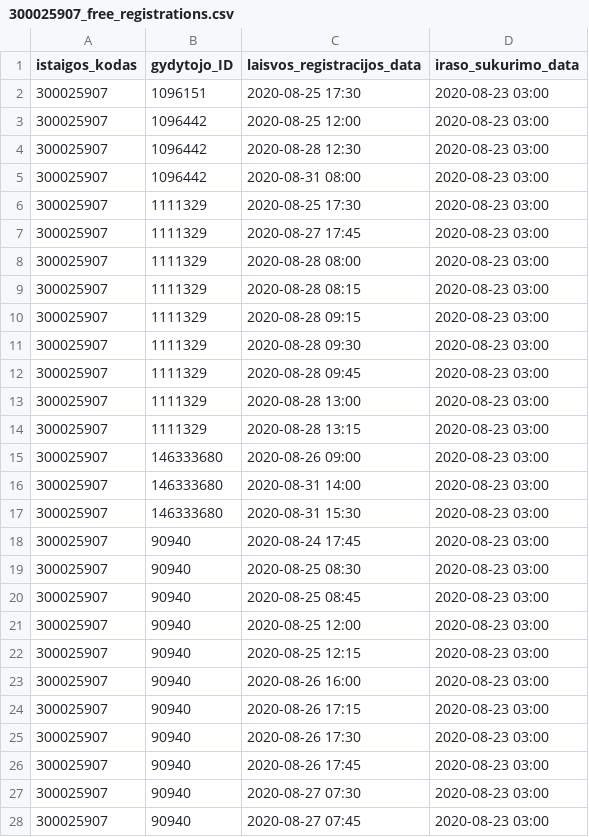
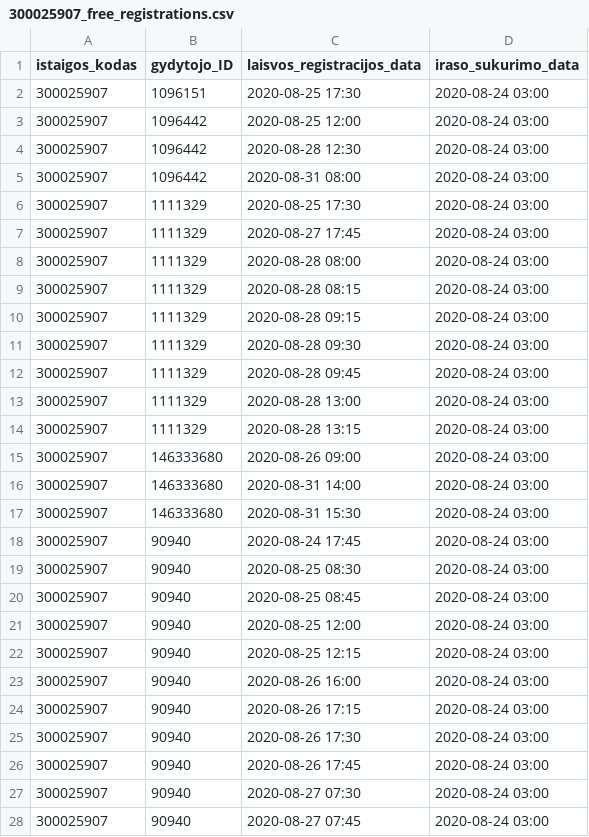
Before and after one commit to sveikatos-klinika/registrations_sveikatos-klinika, a CSV file: 300025907_free_registrations.csv, drawn as a sheet; only a part is shown; the diff covers the shown part only.

Commit message:
Sveikatos klinika automatic update

```diff
--- a/300025907_free_registrations.csv
+++ b/300025907_free_registrations.csv
@@ -1,28 +1,28 @@
 istaigos_kodas;gydytojo_ID;laisvos_registracijos_data;iraso_sukurimo_data
-300025907;1096151;2020-08-25 17:30;2020-08-23 03:00
-300025907;1096442;2020-08-25 12:00;2020-08-23 03:00
-300025907;1096442;2020-08-28 12:30;2020-08-23 03:00
-300025907;1096442;2020-08-31 08:00;2020-08-23 03:00
-300025907;1111329;2020-08-25 17:30;2020-08-23 03:00
-300025907;1111329;2020-08-27 17:45;2020-08-23 03:00
-300025907;1111329;2020-08-28 08:00;2020-08-23 03:00
-300025907;1111329;2020-08-28 08:15;2020-08-23 03:00
-300025907;1111329;2020-08-28 09:15;2020-08-23 03:00
-300025907;1111329;2020-08-28 09:30;2020-08-23 03:00
-300025907;1111329;2020-08-28 09:45;2020-08-23 03:00
-300025907;1111329;2020-08-28 13:00;2020-08-23 03:00
-300025907;1111329;2020-08-28 13:15;2020-08-23 03:00
-300025907;146333680;2020-08-26 09:00;2020-08-23 03:00
-300025907;146333680;2020-08-31 14:00;2020-08-23 03:00
-300025907;146333680;2020-08-31 15:30;2020-08-23 03:00
-300025907;90940;2020-08-24 17:45;2020-08-23 03:00
-300025907;90940;2020-08-25 08:30;2020-08-23 03:00
-300025907;90940;2020-08-25 08:45;2020-08-23 03:00
-300025907;90940;2020-08-25 12:00;2020-08-23 03:00
-300025907;90940;2020-08-25 12:15;2020-08-23 03:00
-300025907;90940;2020-08-26 16:00;2020-08-23 03:00
-300025907;90940;2020-08-26 17:15;2020-08-23 03:00
-300025907;90940;2020-08-26 17:30;2020-08-23 03:00
-300025907;90940;2020-08-26 17:45;2020-08-23 03:00
-300025907;90940;2020-08-27 07:30;2020-08-23 03:00
-300025907;90940;2020-08-27 07:45;2020-08-23 03:00
+300025907;1096151;2020-08-25 17:30;2020-08-24 03:00
+300025907;1096442;2020-08-25 12:00;2020-08-24 03:00
+300025907;1096442;2020-08-28 12:30;2020-08-24 03:00
+300025907;1096442;2020-08-31 08:00;2020-08-24 03:00
+300025907;1111329;2020-08-25 17:30;2020-08-24 03:00
+300025907;1111329;2020-08-27 17:45;2020-08-24 03:00
+300025907;1111329;2020-08-28 08:00;2020-08-24 03:00
+300025907;1111329;2020-08-28 08:15;2020-08-24 03:00
+300025907;1111329;2020-08-28 09:15;2020-08-24 03:00
+300025907;1111329;2020-08-28 09:30;2020-08-24 03:00
+300025907;1111329;2020-08-28 09:45;2020-08-24 03:00
+300025907;1111329;2020-08-28 13:00;2020-08-24 03:00
+300025907;1111329;2020-08-28 13:15;2020-08-24 03:00
+300025907;146333680;2020-08-26 09:00;2020-08-24 03:00
+300025907;146333680;2020-08-31 14:00;2020-08-24 03:00
+300025907;146333680;2020-08-31 15:30;2020-08-24 03:00
+300025907;90940;2020-08-24 17:45;2020-08-24 03:00
+300025907;90940;2020-08-25 08:30;2020-08-24 03:00
+300025907;90940;2020-08-25 08:45;2020-08-24 03:00
+300025907;90940;2020-08-25 12:00;2020-08-24 03:00
+300025907;90940;2020-08-25 12:15;2020-08-24 03:00
+300025907;90940;2020-08-26 16:00;2020-08-24 03:00
+300025907;90940;2020-08-26 17:15;2020-08-24 03:00
+300025907;90940;2020-08-26 17:30;2020-08-24 03:00
+300025907;90940;2020-08-26 17:45;2020-08-24 03:00
+300025907;90940;2020-08-27 07:30;2020-08-24 03:00
+300025907;90940;2020-08-27 07:45;2020-08-24 03:00
```
Also changed, not shown: 25 edited cells elsewhere in this file.
